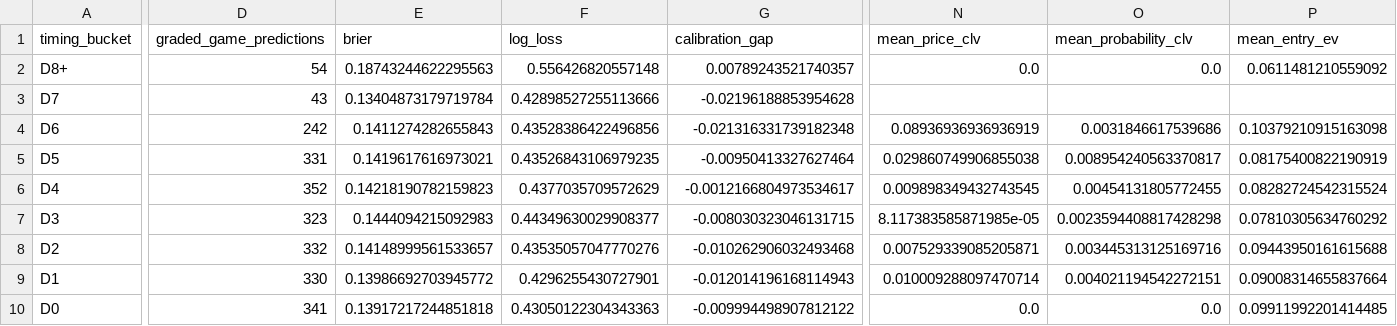
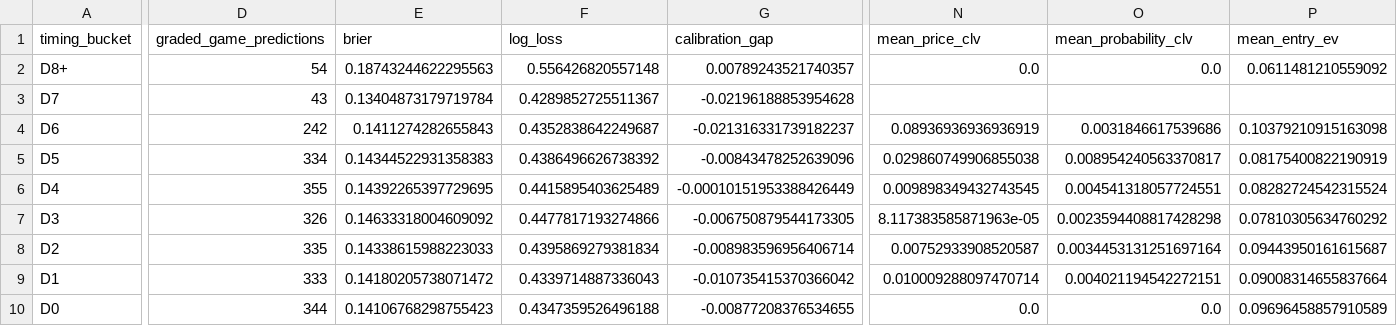
Before and after one commit to drhyphy/ncaa-football-daily-board, a CSV file: model/reports/timing_by_horizon.csv, drawn as a sheet; only a part is shown, gaps mark what is left out; the diff covers the shown part only; the diff names each change by its address in the sheet, - before the commit and + after, or states it on an @@ line.

```diff
--- a/model/reports/timing_by_horizon.csv
+++ b/model/reports/timing_by_horizon.csv
-F3 (log_loss): 0.42898527255113666
+F3 (log_loss): 0.4289852725511367
-F4 (log_loss): 0.43528386422496856
+F4 (log_loss): 0.4352838642249687
-G4 (calibration_gap): -0.021316331739182348
+G4 (calibration_gap): -0.021316331739182237
-D5 (graded_game_predictions): 331
+D5 (graded_game_predictions): 334
-E5 (brier): 0.1419617616973021
+E5 (brier): 0.14344522931358383
-F5 (log_loss): 0.43526843106979235
+F5 (log_loss): 0.4386496626738392
-G5 (calibration_gap): -0.00950413327627464
+G5 (calibration_gap): -0.00843478252639096
-D6 (graded_game_predictions): 352
+D6 (graded_game_predictions): 355
-E6 (brier): 0.14218190782159823
+E6 (brier): 0.14392265397729695
-F6 (log_loss): 0.4377035709572629
+F6 (log_loss): 0.4415895403625489
-G6 (calibration_gap): -0.0012166804973534617
+G6 (calibration_gap): -0.00010151953388426449
-O6 (mean_probability_clv): 0.00454131805772455
+O6 (mean_probability_clv): 0.004541318057724551
-D7 (graded_game_predictions): 323
+D7 (graded_game_predictions): 326
-E7 (brier): 0.1444094215092983
+E7 (brier): 0.14633318004609092
-F7 (log_loss): 0.44349630029908377
+F7 (log_loss): 0.4477817193274866
-G7 (calibration_gap): -0.008030323046131715
+G7 (calibration_gap): -0.006750879544173305
-N7 (mean_price_clv): 8.117383585871985e-05
+N7 (mean_price_clv): 8.117383585871963e-05
-D8 (graded_game_predictions): 332
+D8 (graded_game_predictions): 335
-E8 (brier): 0.14148999561533657
+E8 (brier): 0.14338615988223033
-F8 (log_loss): 0.43535057047770276
+F8 (log_loss): 0.4395869279381834
-G8 (calibration_gap): -0.010262906032493468
+G8 (calibration_gap): -0.008983596956406714
-N8 (mean_price_clv): 0.007529339085205871
+N8 (mean_price_clv): 0.00752933908520587
-O8 (mean_probability_clv): 0.003445313125169716
+O8 (mean_probability_clv): 0.0034453131251697164
-P8 (mean_entry_ev): 0.09443950161615688
+P8 (mean_entry_ev): 0.09443950161615687
-D9 (graded_game_predictions): 330
+D9 (graded_game_predictions): 333
-E9 (brier): 0.13986692703945772
+E9 (brier): 0.14180205738071472
-F9 (log_loss): 0.4296255430727901
+F9 (log_loss): 0.4339714887336043
-G9 (calibration_gap): -0.012014196168114943
+G9 (calibration_gap): -0.010735415370366042
-D10 (graded_game_predictions): 341
+D10 (graded_game_predictions): 344
-E10 (brier): 0.13917217244851818
+E10 (brier): 0.14106768298755423
-F10 (log_loss): 0.43050122304343363
+F10 (log_loss): 0.4347359526496188
-G10 (calibration_gap): -0.009994498907812122
+G10 (calibration_gap): -0.00877208376534655
-P10 (mean_entry_ev): 0.09911992201414485
+P10 (mean_entry_ev): 0.09696458857910589
```
Also changed, not shown: 4 edited cells elsewhere in this file, model/reports/timing_game_lifecycle.csv, model/reports/timing_pairwise_prices.csv, 7 other files.
